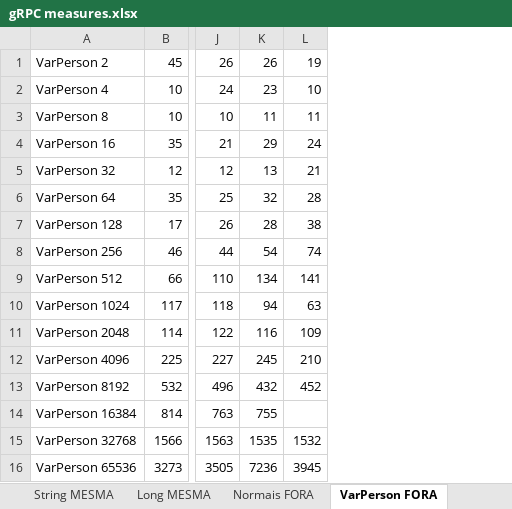
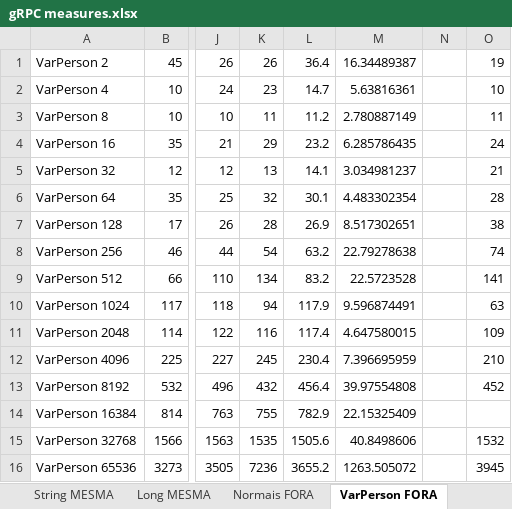
Before and after one commit to ZaneThurston/EP-SistDistribuidos-RPC, an Excel workbook: gRPC measures.xlsx, sheet VarPerson FORA, drawn as a sheet; only a part is shown, gaps mark what is left out; values as stored, in another font and other column widths than the file's, no borders; charts and pictures not drawn; the diff names each change by its address in the sheet, - before the commit and + after, or states it on an @@ line.

```diff
--- a/gRPC measures.xlsx (sheet VarPerson FORA)
+++ b/gRPC measures.xlsx (sheet VarPerson FORA)
+column L, rows 1-16: 36.4 | 14.7 | 11.2 | 23.2 | 14.1 | 30.1 | 26.9 | 63.2 | 83.2 | 117.9 | 117.4 | 230.4 | 456.4 | 782.9 | 1505.6 | 3655.2
+column M, rows 1-16: 16.34489387 | 5.63816361 | 2.780887149 | 6.285786435 | 3.034981237 | 4.483302354 | 8.517302651 | 22.79278638 | 22.5723528 | 9.596874491 | 4.647580015 | 7.396695959 | 39.97554808 | 22.15325409 | 40.8498606 | 1263.505072
+column N, empty
```
Also changed, not shown: sheet 100 MESMO PC, sheet VarPessoasMESMA, sheet String MESMA, sheet Iterações local, sheet Long MESMA, sheet Normais FORA, 2 more sheets, other sheet tabs, charts or pictures.
